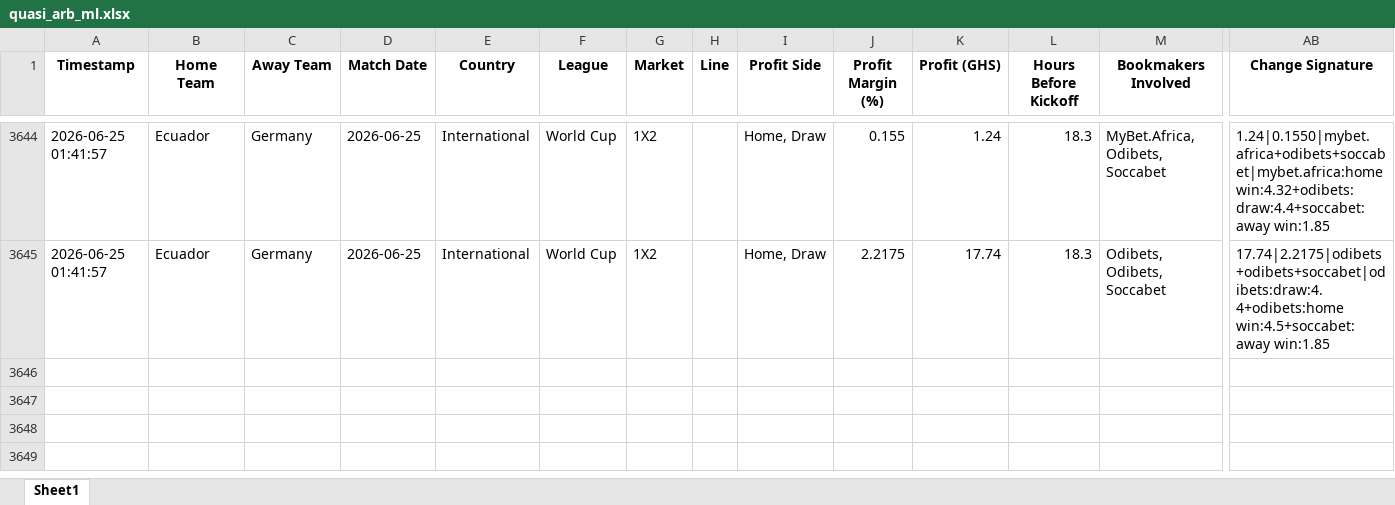
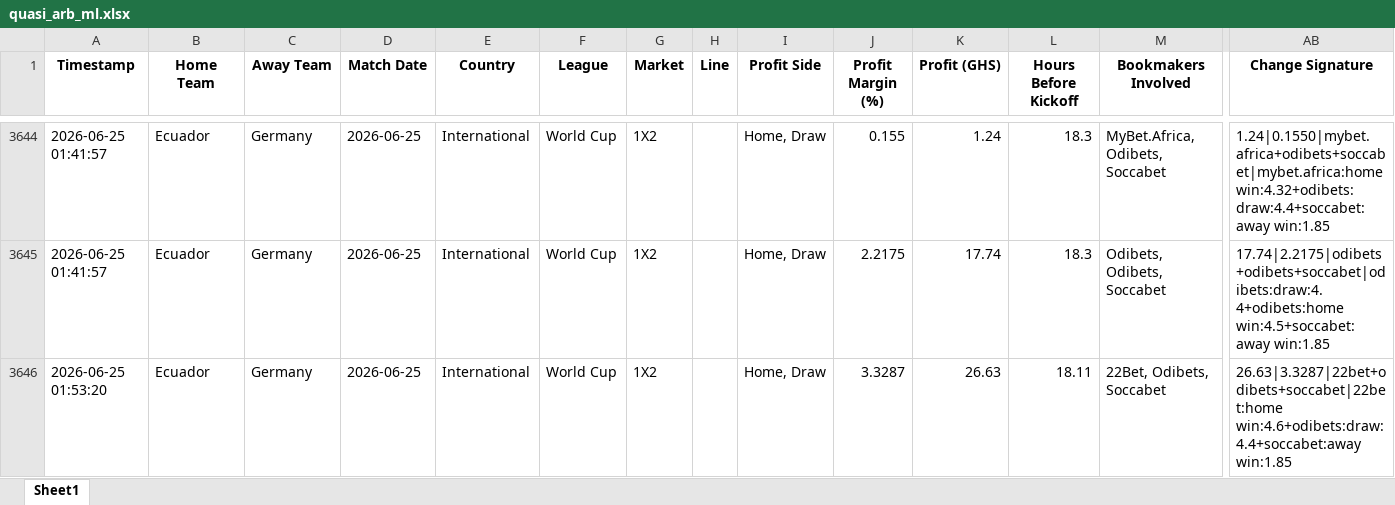
Before and after one commit to ErasmusDuah/ghanaian-odds-market-inefficiency-analysis-system, an Excel workbook: football/data/quasi_arb_ml.xlsx, sheet Sheet1, drawn as a sheet; only a part is shown, gaps mark what is left out; values as stored, in another font and other column widths than the file's, no borders; rows hold the shown columns only; the diff names each change by its address in the sheet, - before the commit and + after, or states it on an @@ line.

Commit message:
Auto-update intensive arbitrage results (Scan #12)

```diff
--- a/football/data/quasi_arb_ml.xlsx (sheet Sheet1)
+++ b/football/data/quasi_arb_ml.xlsx (sheet Sheet1)
+row 3646: 2026-06-25 01:53:20 | Ecuador | Germany | 2026-06-25 | International | World Cup | 1X2 |  | Home, Draw | 3.3287 | 26.63 | 18.11 | 22Bet, Odibets, Soccabet | 26.63|3.3287|22bet+odibets+soccabet|22bet:home win:4.6+odibets:draw:4.4+soccabet:away win:1.85
```
Also changed, not shown: 1 other file.
